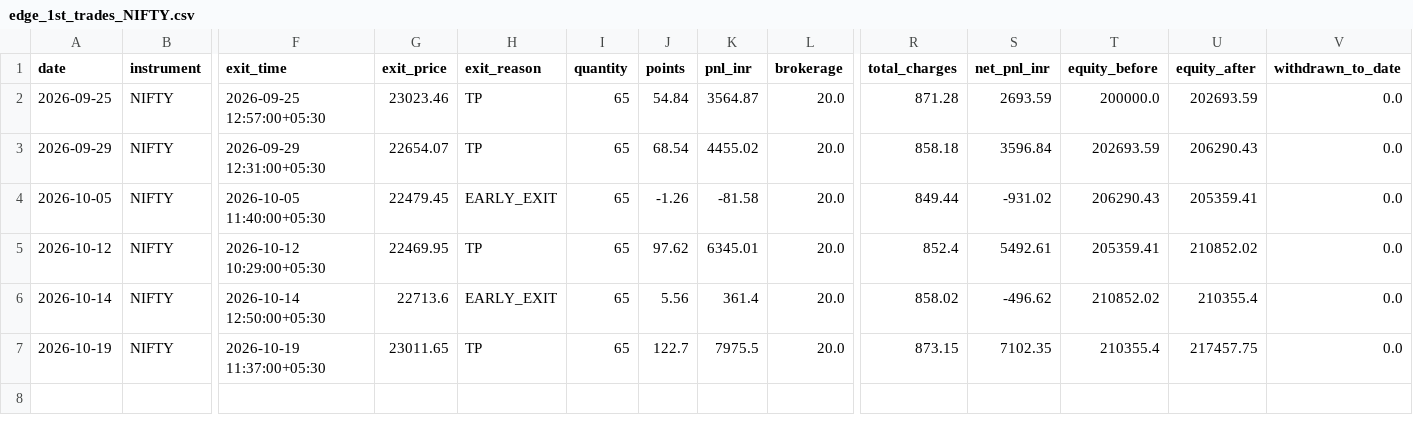
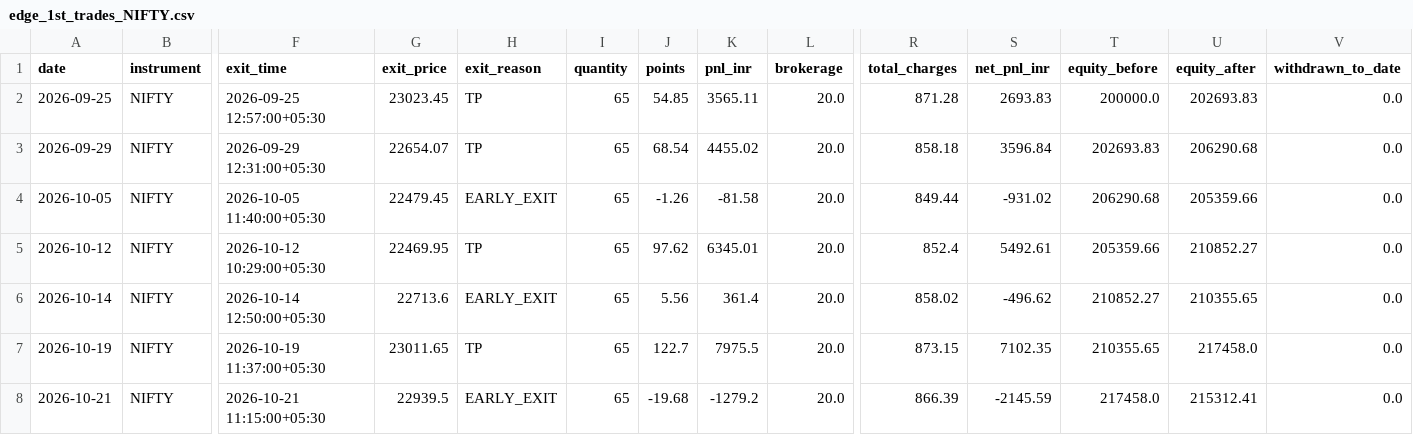
Before and after one commit to Abhirajsinh2/Edge-1st, a CSV file: edge_1st_trades_NIFTY.csv, drawn as a sheet; only a part is shown, gaps mark what is left out; rows hold the shown columns only; the diff names each change by its address in the sheet, - before the commit and + after, or states it on an @@ line.

```diff
--- a/edge_1st_trades_NIFTY.csv
+++ b/edge_1st_trades_NIFTY.csv
-G2 (exit_price): 23023.46
+G2 (exit_price): 23023.45
-J2 (points): 54.84
+J2 (points): 54.85
-K2 (pnl_inr): 3564.87
+K2 (pnl_inr): 3565.11
-S2 (net_pnl_inr): 2693.59
+S2 (net_pnl_inr): 2693.83
-U2 (equity_after): 202693.59
+U2 (equity_after): 202693.83
-T3 (equity_before): 202693.59
+T3 (equity_before): 202693.83
-U3 (equity_after): 206290.43
+U3 (equity_after): 206290.68
-T4 (equity_before): 206290.43
+T4 (equity_before): 206290.68
-U4 (equity_after): 205359.41
+U4 (equity_after): 205359.66
-T5 (equity_before): 205359.41
+T5 (equity_before): 205359.66
-U5 (equity_after): 210852.02
+U5 (equity_after): 210852.27
-T6 (equity_before): 210852.02
+T6 (equity_before): 210852.27
-U6 (equity_after): 210355.4
+U6 (equity_after): 210355.65
-T7 (equity_before): 210355.4
+T7 (equity_before): 210355.65
-U7 (equity_after): 217457.75
+U7 (equity_after): 217458.0
+row 8: 2026-10-21 | NIFTY | 2026-10-21 11:15:00+05:30 | 22939.5 | EARLY_EXIT | 65 | -19.68 | -1279.2 | 20.0 | 866.39 | -2145.59 | 217458.0 | 215312.41 | 0.0
```
Also changed, not shown: 3 other files.
